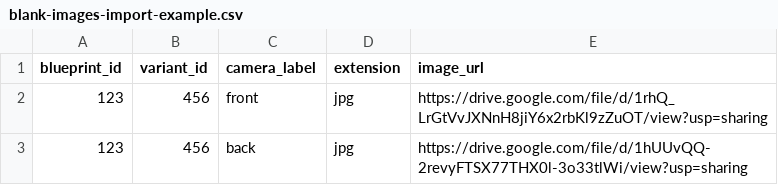
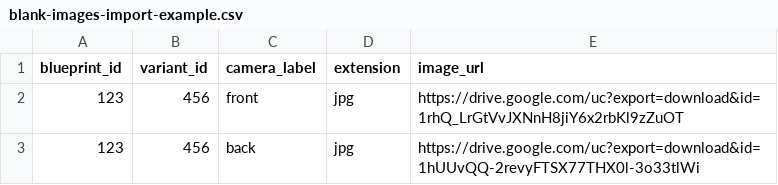
Before and after one commit to sturkin/amphp-echo-server, a CSV file: blank-images-import-example.csv, drawn as a sheet.

Commit message:
Change image URLs to direct download format
Updated image URLs to use direct download links.

```diff
--- a/blank-images-import-example.csv
+++ b/blank-images-import-example.csv
@@ -1,3 +1,3 @@
 blueprint_id,variant_id,camera_label,extension,image_url
-123,456,front,jpg,"https://drive.google.com/file/d/1rhQ_LrGtVvJXNnH8jiY6x2rbKl9zZuOT/view?usp=sharing"
-123,456,back,jpg,"https://drive.google.com/file/d/1hUUvQQ-2revyFTSX77THX0l-3o33tlWi/view?usp=sharing"
+123,456,front,jpg,https://drive.google.com/uc?export=download&id=1rhQ_LrGtVvJXNnH8jiY6x2rbKl9zZuOT
+123,456,back,jpg,https://drive.google.com/uc?export=download&id=1hUUvQQ-2revyFTSX77THX0l-3o33tlWi
```
